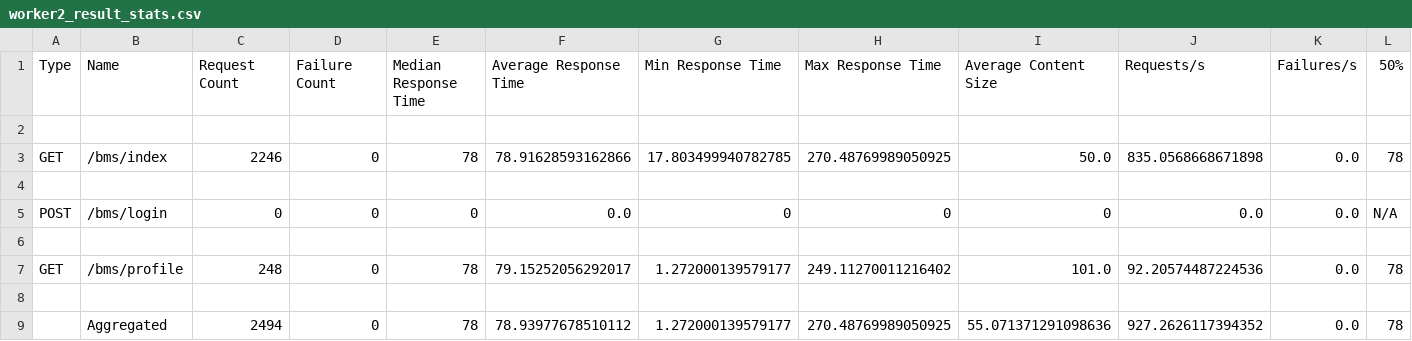
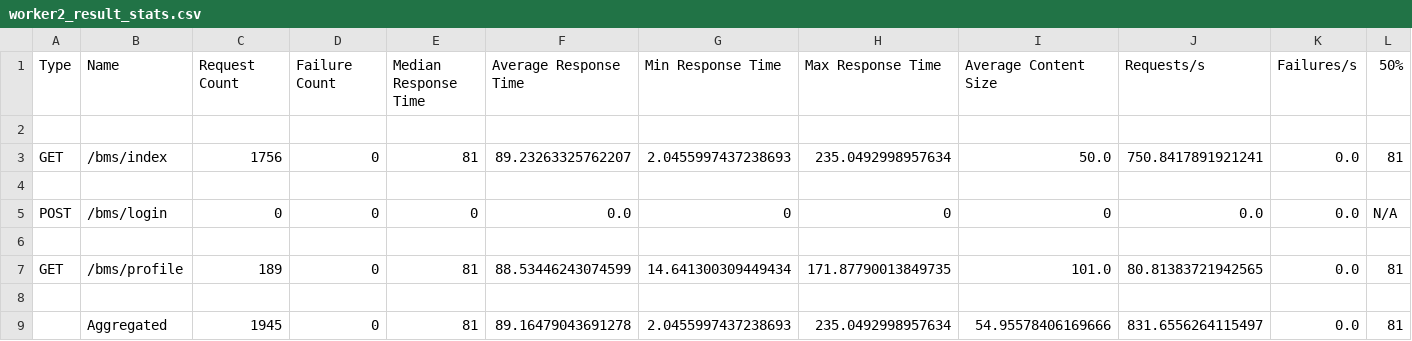
Before and after one commit to ywkf/locust_case, a CSV file: scripts/worker2_result_stats.csv, drawn as a sheet; only a part is shown; removed rows and columns are numbered as before the commit, all else as after; rows hold the shown columns only; the diff names each change by its address in the sheet, - before the commit and + after, or states it on an @@ line.

```diff
--- a/scripts/worker2_result_stats.csv
+++ b/scripts/worker2_result_stats.csv
-row 3: GET | /bms/index | 2246 | 0 | 78 | 78.91628593162866 | 17.803499940782785 | 270.48769989050925 | 50.0 | 835.0568668671898 | 0.0 | 78
+row 3: GET | /bms/index | 1756 | 0 | 81 | 89.23263325762207 | 2.0455997437238693 | 235.0492998957634 | 50.0 | 750.8417891921241 | 0.0 | 81
-row 7: GET | /bms/profile | 248 | 0 | 78 | 79.15252056292017 | 1.272000139579177 | 249.11270011216402 | 101.0 | 92.20574487224536 | 0.0 | 78
+row 7: GET | /bms/profile | 189 | 0 | 81 | 88.53446243074599 | 14.641300309449434 | 171.87790013849735 | 101.0 | 80.81383721942565 | 0.0 | 81
-row 9:  | Aggregated | 2494 | 0 | 78 | 78.93977678510112 | 1.272000139579177 | 270.48769989050925 | 55.071371291098636 | 927.2626117394352 | 0.0 | 78
+row 9:  | Aggregated | 1945 | 0 | 81 | 89.16479043691278 | 2.0455997437238693 | 235.0492998957634 | 54.95578406169666 | 831.6556264115497 | 0.0 | 81
```
Also changed, not shown: scripts/master_result_stats.csv, scripts/worker1_result_stats.csv, 4 other files.
